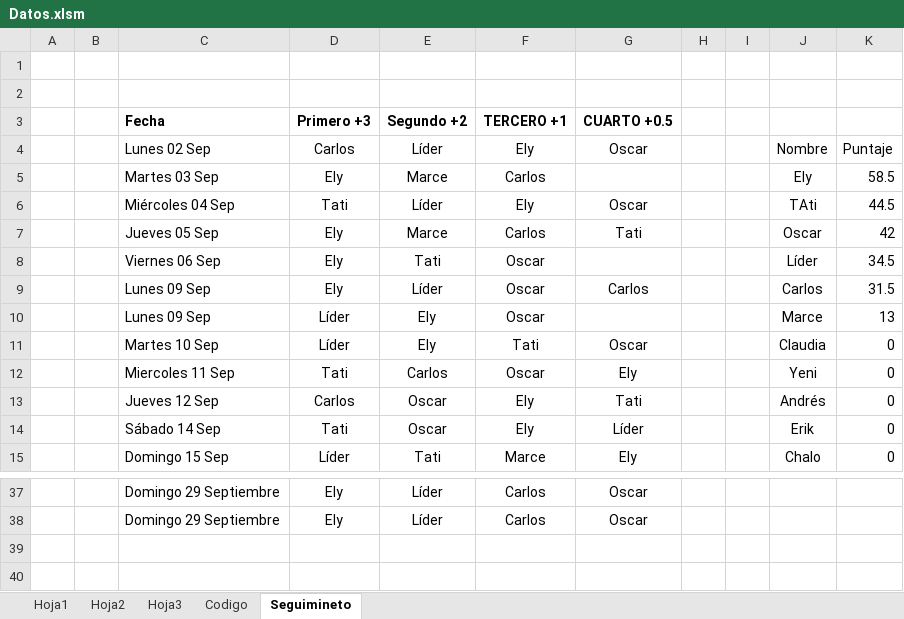
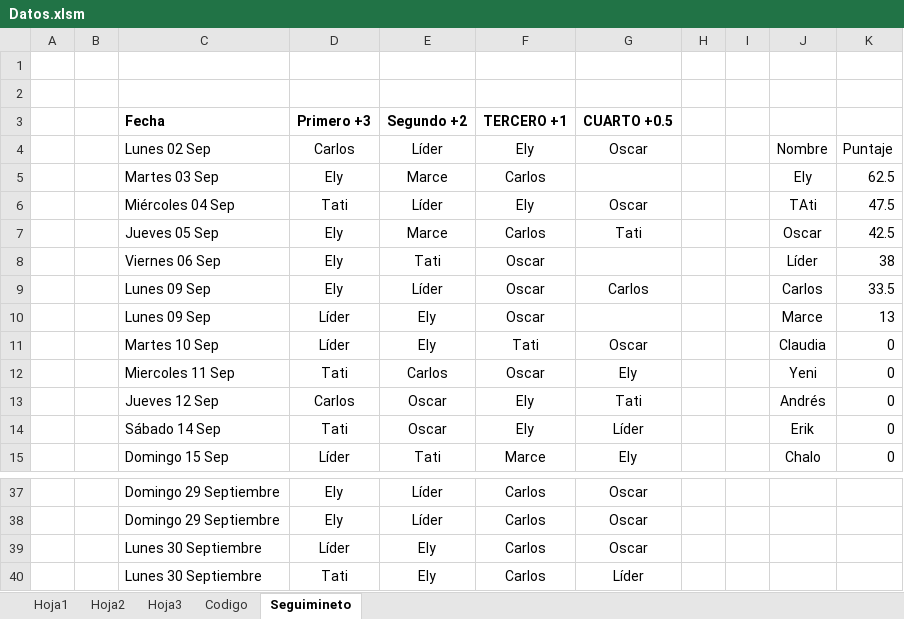
Before and after one commit to diacono81/WebLUdo, an Excel workbook: Datos.xlsm, sheet Seguimineto, drawn as a sheet; only a part is shown, gaps mark what is left out; values as stored, in another font and other column widths than the file's, no borders; table styles not drawn; the diff names each change by its address in the sheet, - before the commit and + after, or states it on an @@ line.

```diff
--- a/Datos.xlsm (sheet Seguimineto)
+++ b/Datos.xlsm (sheet Seguimineto)
-K5: 58.5
+K5: 62.5
-K6: 44.5
+K6: 47.5
-K7: 42
+K7: 42.5
-K8: 34.5
+K8: 38
-K9: 31.5
+K9: 33.5
+row 39:  |  | Lunes 30 Septiembre | Líder | Ely | Carlos | Oscar
+row 40:  |  | Lunes 30 Septiembre | Tati | Ely | Carlos | Líder
```
Also changed, not shown: sheet Hoja1, sheet Codigo, 4 other files.
